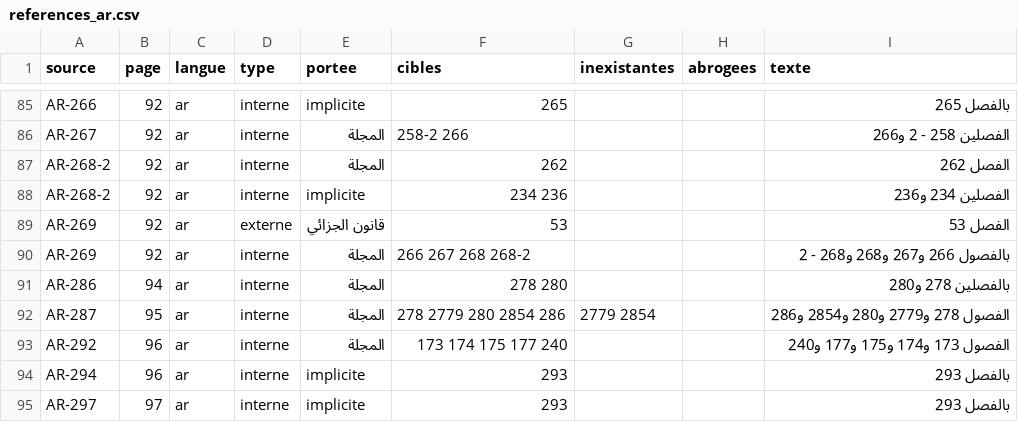
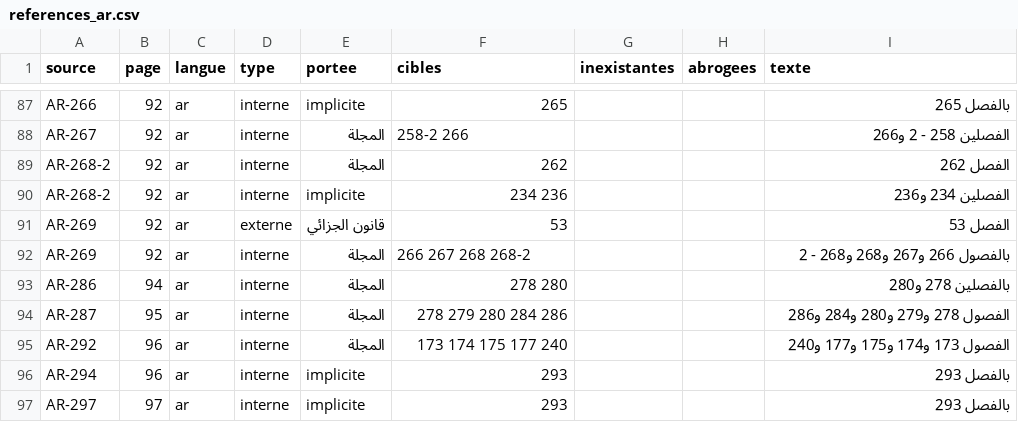
Before and after one commit to kawtharjguirim/LegalTN, a CSV file: reports/platinum/references/references_ar.csv, drawn as a sheet; only a part is shown, gaps mark what is left out; the diff covers the shown part only.

```diff
--- a/reports/platinum/references/references_ar.csv
+++ b/reports/platinum/references/references_ar.csv
@@ -91,3 +93,3 @@ AR-269,92,ar,interne,المجلة,266 267 268 268-2,,,بالفصول 266 و267
 AR-286,94,ar,interne,المجلة,278 280,,,بالفصلين 278 و280
-AR-287,95,ar,interne,المجلة,278 2779 280 2854 286,2779 2854,,الفصول 278 و2779 و280 و2854 و286
+AR-287,95,ar,interne,المجلة,278 279 280 284 286,,,الفصول 278 و279 و280 و284 و286
 AR-292,96,ar,interne,المجلة,173 174 175 177 240,,,الفصول 173 و174 و175 و177 و240
```
Also changed, not shown: 2 added rows and 17 edited cells elsewhere in this file, reports/platinum/references/coherence_ar_fr.csv, reports/platinum/references/graphe_ar.csv, 34 other files.
